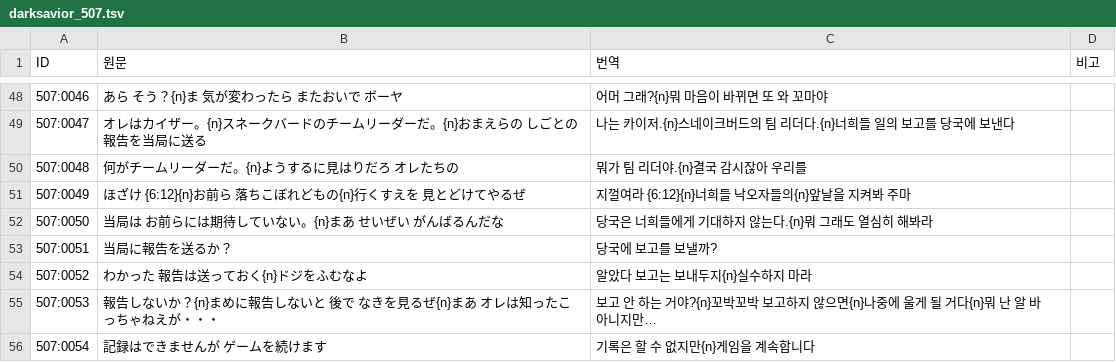
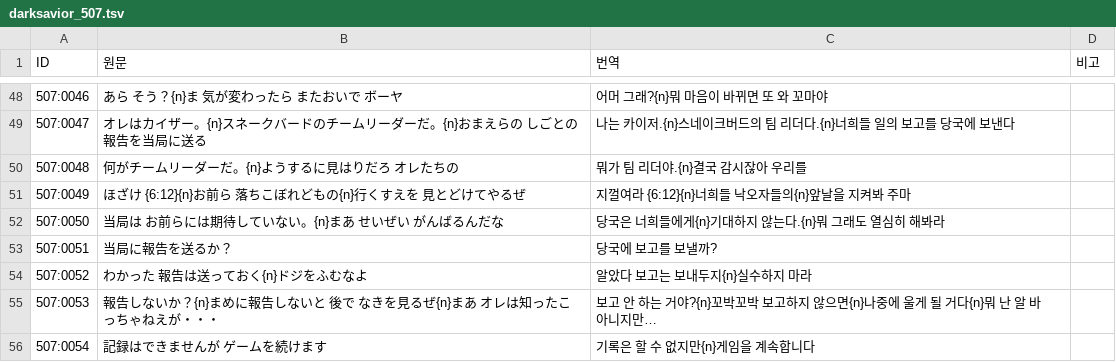
Before and after one commit to hospi0/darksavior-kr-patch, a TSV file: work/text/darksavior_507.tsv, drawn as a sheet; only a part is shown, gaps mark what is left out; the diff covers the shown part only.

```diff
--- a/work/text/darksavior_507.tsv
+++ b/work/text/darksavior_507.tsv
@@ -51,3 +51,3 @@ ID	원문	번역	비고
 507:0049	ほざけ {6:12}{n}お前ら 落ちこぼれどもの{n}行くすえを 見とどけてやるぜ	지껄여라 {6:12}{n}너희들 낙오자들의{n}앞날을 지켜봐 주마	
-507:0050	当局は お前らには期待していない。{n}まあ せいぜい がんばるんだな	당국은 너희들에게 기대하지 않는다.{n}뭐 그래도 열심히 해봐라	
+507:0050	当局は お前らには期待していない。{n}まあ せいぜい がんばるんだな	당국은 너희들에게{n}기대하지 않는다.{n}뭐 그래도 열심히 해봐라	
 507:0051	当局に報告を送るか？	당국에 보고를 보낼까?	
```
Also changed, not shown: 25 edited cells elsewhere in this file, work/text/darksavior_508.tsv, work/text/darksavior_509.tsv, 7 other files.
